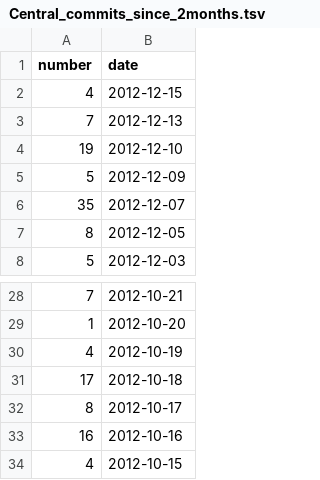
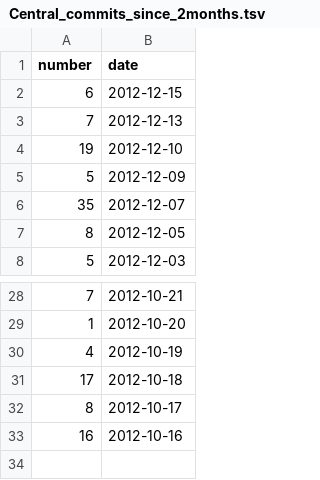
Before and after one commit to hoaproject/Static, a TSV file: Data/Central_commits_since_2months.tsv, drawn as a sheet; only a part is shown, gaps mark what is left out.

Commit message:
[auto] Update data.

```diff
--- a/Data/Central_commits_since_2months.tsv
+++ b/Data/Central_commits_since_2months.tsv
@@ -1,3 +1,3 @@
 number	date
-4	2012-12-15
+6	2012-12-15
 7	2012-12-13
@@ -33,2 +33 @@ number	date
 16	2012-10-16
-4	2012-10-15
```
